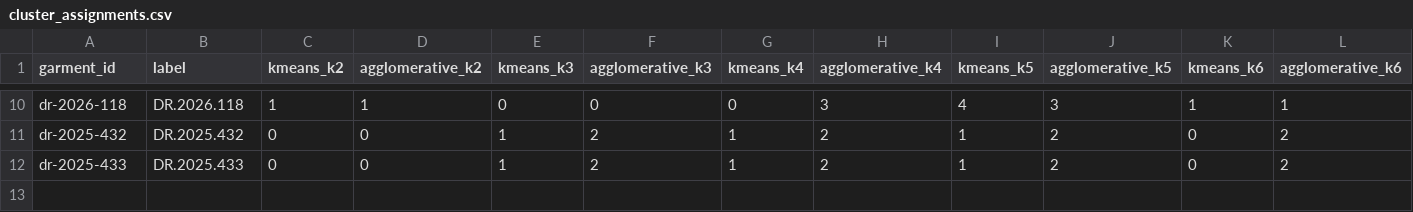
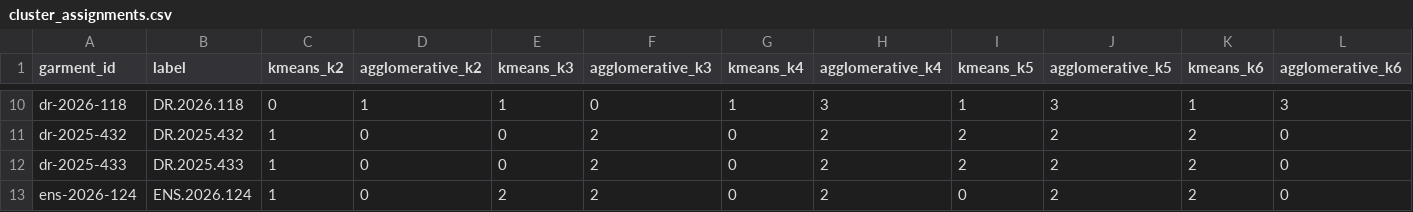
Before and after one commit to mattkoom11/garment-capture-pipeline, a CSV file: cluster_assignments.csv, drawn as a sheet; only a part is shown, gaps mark what is left out; the diff covers the shown part only; the diff names each change by its address in the sheet, - before the commit and + after, or states it on an @@ line.

```diff
--- a/cluster_assignments.csv
+++ b/cluster_assignments.csv
-C10 (kmeans_k2): 1
+C10 (kmeans_k2): 0
-E10 (kmeans_k3): 0
+E10 (kmeans_k3): 1
-G10 (kmeans_k4): 0
+G10 (kmeans_k4): 1
-I10 (kmeans_k5): 4
+I10 (kmeans_k5): 1
-L10 (agglomerative_k6): 1
+L10 (agglomerative_k6): 3
-C11:C12 (kmeans_k2): 0
+C11:C12 (kmeans_k2): 1
-E11:E12 (kmeans_k3): 1
+E11:E12 (kmeans_k3): 0
-G11:G12 (kmeans_k4): 1
+G11:G12 (kmeans_k4): 0
-I11:I12 (kmeans_k5): 1
+I11:I12 (kmeans_k5): 2
-K11:K12 (kmeans_k6): 0
+K11:K12 (kmeans_k6): 2
-L11:L12 (agglomerative_k6): 2
+L11:L12 (agglomerative_k6): 0
+row 13: ens-2026-124 | ENS.2026.124 | 1 | 0 | 2 | 2 | 0 | 2 | 0 | 2 | 2 | 0
```
Also changed, not shown: 38 edited cells elsewhere in this file, features.csv, 2 other files.
